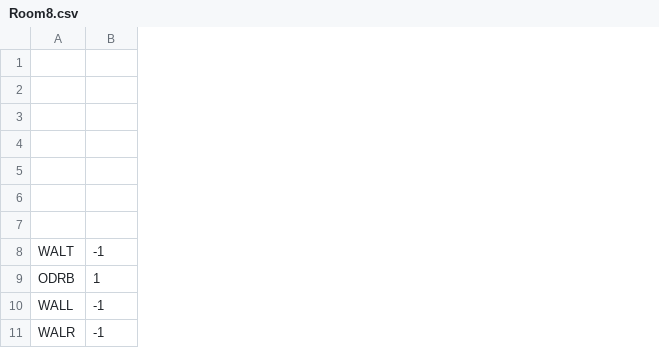
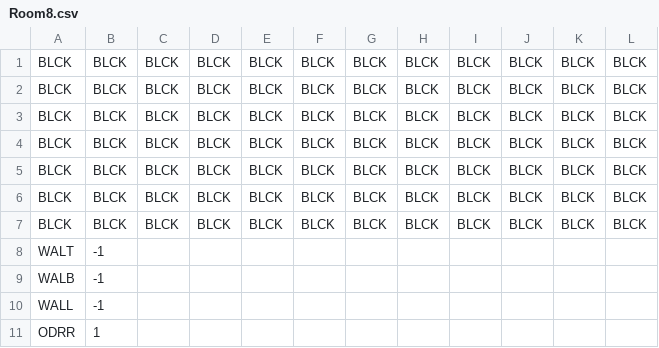
Before and after one commit to kylegessel/sprintfinity3902, a CSV file: Sprintfinity3902/Content/Rooms/Room8.csv, drawn as a sheet; removed rows and columns are numbered as before the commit, all else as after; the diff names each change by its address in the sheet, - before the commit and + after, or states it on an @@ line.

Commit message:
Add Room 6, 7, 8, and 9.

```diff
--- a/Sprintfinity3902/Content/Rooms/Room8.csv
+++ b/Sprintfinity3902/Content/Rooms/Room8.csv
+column C, rows 1-7: all BLCK
+column D, rows 1-7: all BLCK
+column E, rows 1-7: all BLCK
+column F, rows 1-7: all BLCK
+column G, rows 1-7: all BLCK
+column H, rows 1-7: all BLCK
+column I, rows 1-7: all BLCK
+column J, rows 1-7: all BLCK
+column K, rows 1-7: all BLCK
+column L, rows 1-7: all BLCK
-row 1: (empty)
+row 1: BLCK | BLCK | BLCK | BLCK | BLCK | BLCK | BLCK | BLCK | BLCK | BLCK | BLCK | BLCK
-row 2: (empty)
+row 2: BLCK | BLCK | BLCK | BLCK | BLCK | BLCK | BLCK | BLCK | BLCK | BLCK | BLCK | BLCK
-row 3: (empty)
+row 3: BLCK | BLCK | BLCK | BLCK | BLCK | BLCK | BLCK | BLCK | BLCK | BLCK | BLCK | BLCK
-row 4: (empty)
+row 4: BLCK | BLCK | BLCK | BLCK | BLCK | BLCK | BLCK | BLCK | BLCK | BLCK | BLCK | BLCK
-row 5: (empty)
+row 5: BLCK | BLCK | BLCK | BLCK | BLCK | BLCK | BLCK | BLCK | BLCK | BLCK | BLCK | BLCK
-row 6: (empty)
+row 6: BLCK | BLCK | BLCK | BLCK | BLCK | BLCK | BLCK | BLCK | BLCK | BLCK | BLCK | BLCK
-row 7: (empty)
+row 7: BLCK | BLCK | BLCK | BLCK | BLCK | BLCK | BLCK | BLCK | BLCK | BLCK | BLCK | BLCK
-row 9: ODRB | 1
+row 9: WALB | -1
-row 11: WALR | -1
+row 11: ODRR | 1
```
Also changed, not shown: Sprintfinity3902/Content/Rooms/Room6.csv, Sprintfinity3902/Content/Rooms/Room7.csv, 2 other files.
